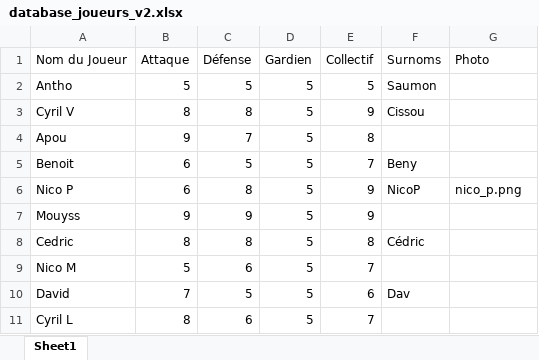
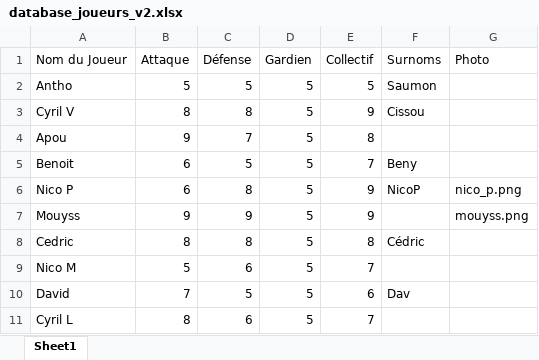
Before and after one commit to benylerikiki/soccer-FFL-v2, an Excel workbook: database_joueurs_v2.xlsx, sheet Sheet1, drawn as a sheet; only a part is shown; values as stored, in another font and other column widths than the file's, no borders; the diff names each change by its address in the sheet, - before the commit and + after, or states it on an @@ line.

Commit message:
Mise à jour base joueurs [via Soccer FFL]

```diff
--- a/database_joueurs_v2.xlsx (sheet Sheet1)
+++ b/database_joueurs_v2.xlsx (sheet Sheet1)
-G7 (Photo): (empty)
+G7 (Photo): mouyss.png
```
